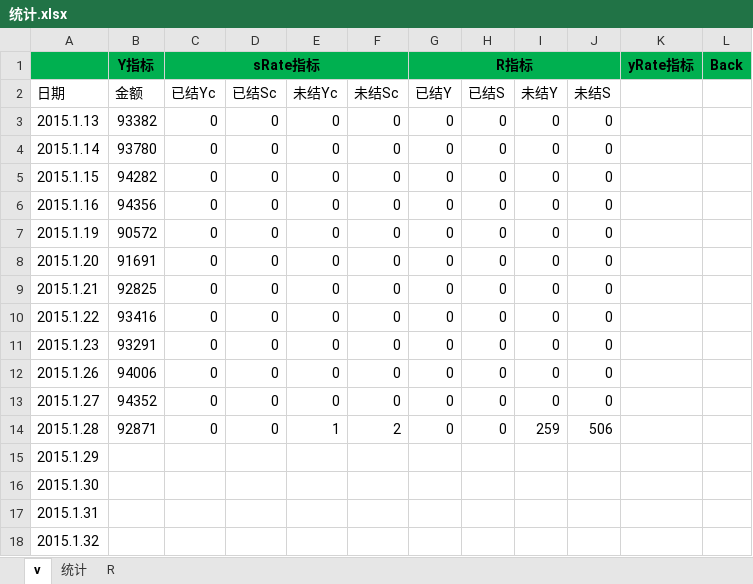
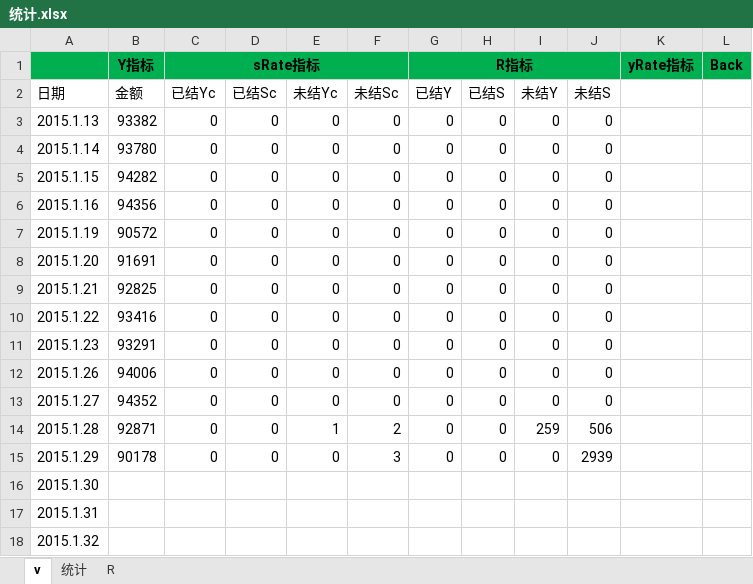
Before and after one commit to songqingchu/finance, an Excel workbook: src/main/resources/统计.xlsx, sheet v, drawn as a sheet; values as stored, in another font and other column widths than the file's, no borders; the diff names each change by its address in the sheet, - before the commit and + after, or states it on an @@ line.

```diff
--- a/src/main/resources/统计.xlsx (sheet v)
+++ b/src/main/resources/统计.xlsx (sheet v)
-B15 (金额): (empty)
+B15 (金额): 90178
-C15 (已结Yc): (empty)
+C15 (已结Yc): 0
-D15 (已结Sc): (empty)
+D15 (已结Sc): 0
-E15 (未结Yc): (empty)
+E15 (未结Yc): 0
-F15 (未结Sc): (empty)
+F15 (未结Sc): 3
-G15 (已结Y): (empty)
+G15 (已结Y): 0
-H15 (已结S): (empty)
+H15 (已结S): 0
-I15 (未结Y): (empty)
+I15 (未结Y): 0
-J15 (未结S): (empty)
+J15 (未结S): 2939
```
